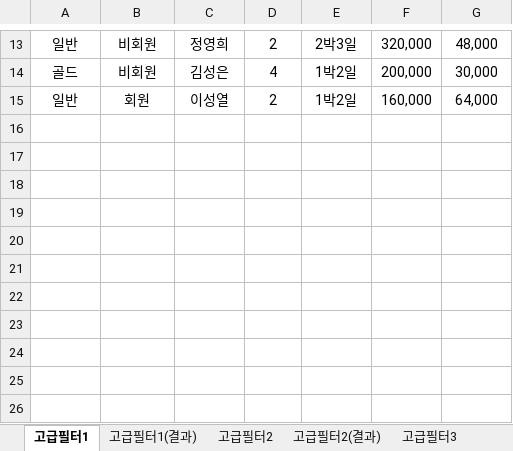
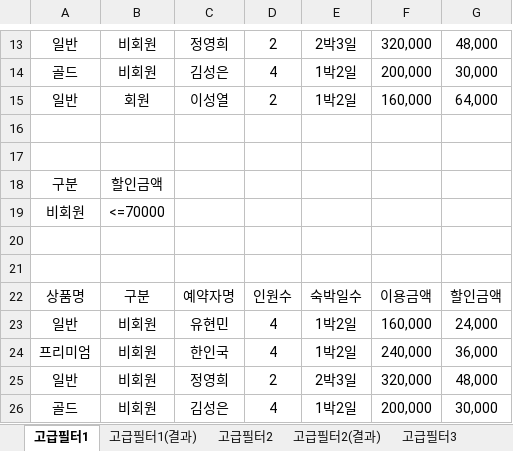
Before and after one commit to jx007s/AGI_EXCEL_2026_09, an Excel workbook: 기본서/26컴활2급/이론/04고급필터.xlsm, sheet 고급필터1, drawn as a sheet; only a part is shown, gaps mark what is left out; values as stored, in another font and other column widths than the file's, no borders; the diff names each change by its address in the sheet, - before the commit and + after, or states it on an @@ line.

```diff
--- a/기본서/26컴활2급/이론/04고급필터.xlsm (sheet 고급필터1)
+++ b/기본서/26컴활2급/이론/04고급필터.xlsm (sheet 고급필터1)
+row 16: (empty)
+row 17: (empty)
+row 18: 구분 | 할인금액
+row 19: 비회원 | <=70000
+row 20: (empty)
+row 21: (empty)
+row 22: 상품명 | 구분 | 예약자명 | 인원수 | 숙박일수 | 이용금액 | 할인금액
+row 23: 일반 | 비회원 | 유현민 | 4 | 1박2일 | 160,000 | 24,000
+row 24: 프리미엄 | 비회원 | 한인국 | 4 | 1박2일 | 240,000 | 36,000
+row 25: 일반 | 비회원 | 정영희 | 2 | 2박3일 | 320,000 | 48,000
+row 26: 골드 | 비회원 | 김성은 | 4 | 1박2일 | 200,000 | 30,000
```
Also changed, not shown: 기본서/26컴활2급/이론/03조건부서식.xlsm, 기본서/26컴활2급/이론/08계산작업.xlsm, 1 other file.
